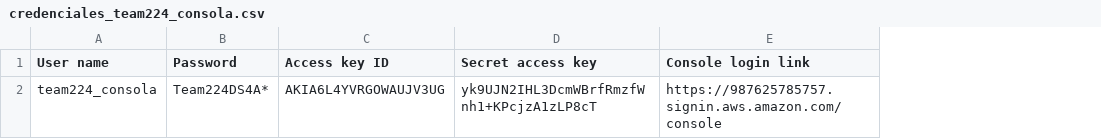
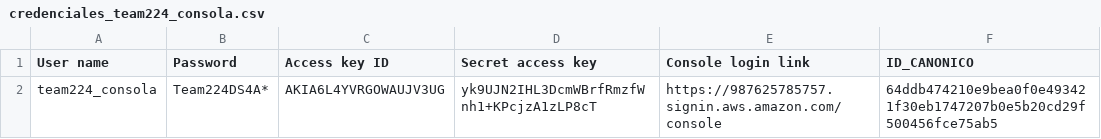
Before and after one commit to androdriguezr/Team_224, a CSV file: Proyecto/credenciales_AWS/credenciales_team224_consola.csv, drawn as a sheet; the diff names each change by its address in the sheet, - before the commit and + after, or states it on an @@ line.

```diff
--- a/Proyecto/credenciales_AWS/credenciales_team224_consola.csv
+++ b/Proyecto/credenciales_AWS/credenciales_team224_consola.csv
+column F (ID_CANONICO), row 2: 64ddb474210e9bea0f0e493421f30eb1747207b0e5b20cd29f500456fce75ab5
```
Also changed, not shown: 2 other files.
